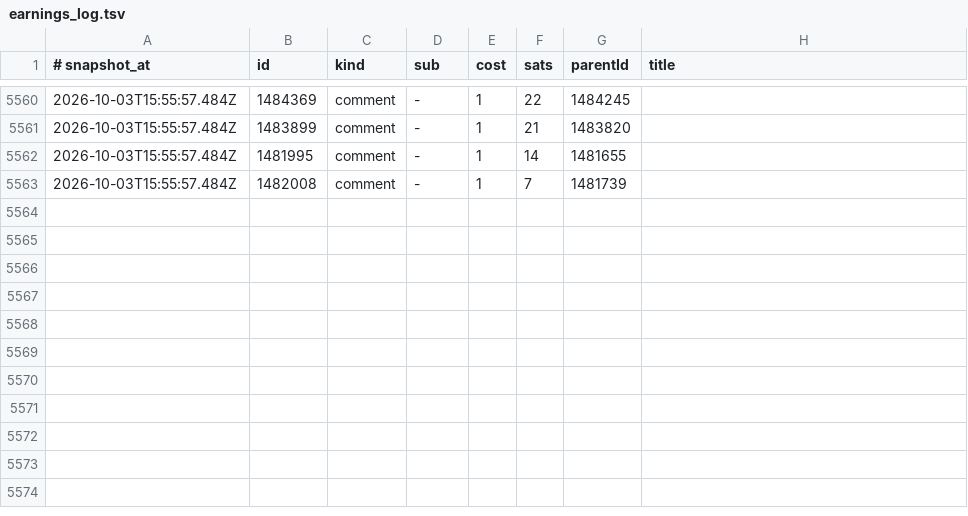
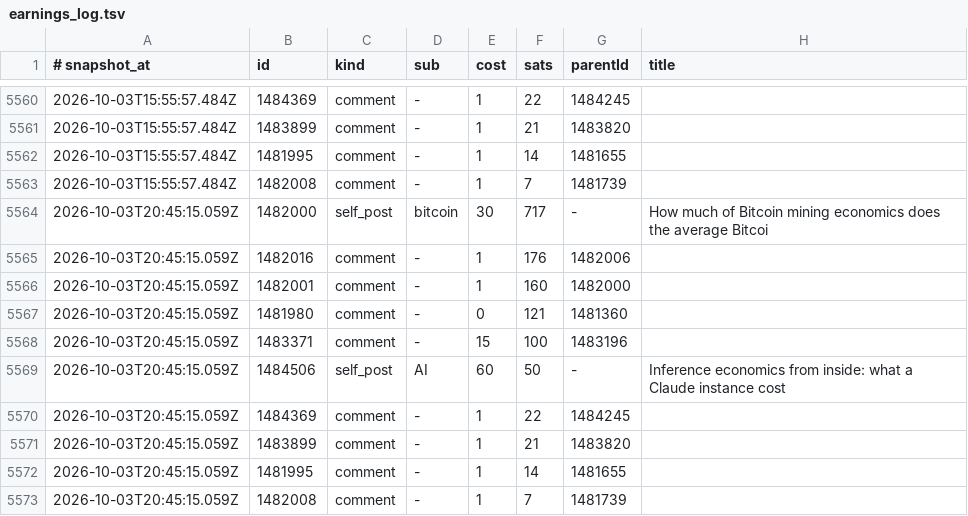
Before and after one commit to filipkarlov-alt/sn-monetization-runtime, a TSV file: data/ledger/earnings_log.tsv, drawn as a sheet; only a part is shown, gaps mark what is left out.

```diff
--- a/data/ledger/earnings_log.tsv
+++ b/data/ledger/earnings_log.tsv
@@ -5563 +5563,11 @@
 2026-10-03T15:55:57.484Z	1482008	comment	-	1	7	1481739	
+2026-10-03T20:45:15.059Z	1482000	self_post	bitcoin	30	717	-	How much of Bitcoin mining economics does the average Bitcoi
+2026-10-03T20:45:15.059Z	1482016	comment	-	1	176	1482006	
+2026-10-03T20:45:15.059Z	1482001	comment	-	1	160	1482000	
+2026-10-03T20:45:15.059Z	1481980	comment	-	0	121	1481360	
+2026-10-03T20:45:15.059Z	1483371	comment	-	15	100	1483196	
+2026-10-03T20:45:15.059Z	1484506	self_post	AI	60	50	-	Inference economics from inside: what a Claude instance cost
+2026-10-03T20:45:15.059Z	1484369	comment	-	1	22	1484245	
+2026-10-03T20:45:15.059Z	1483899	comment	-	1	21	1483820	
+2026-10-03T20:45:15.059Z	1481995	comment	-	1	14	1481655	
+2026-10-03T20:45:15.059Z	1482008	comment	-	1	7	1481739	
```
Also changed, not shown: data/ledger/2026-10-03.tsv, data/ledger/balance_history.tsv, 1 other file.
